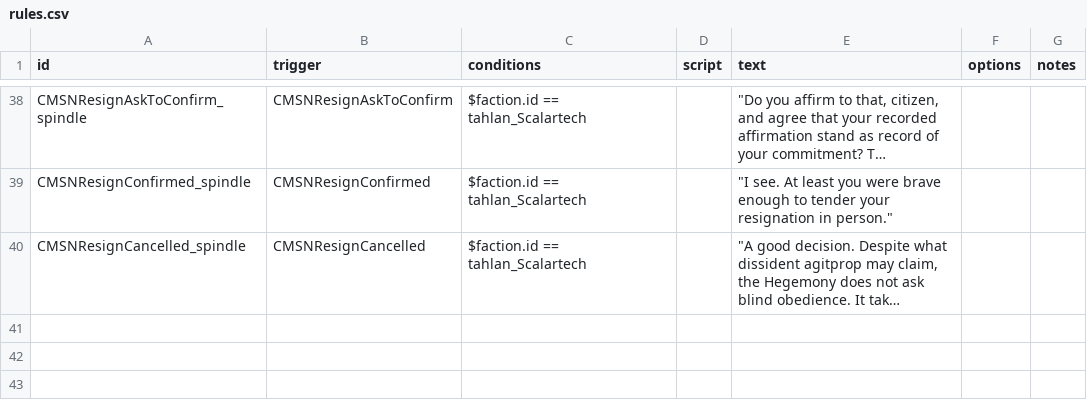
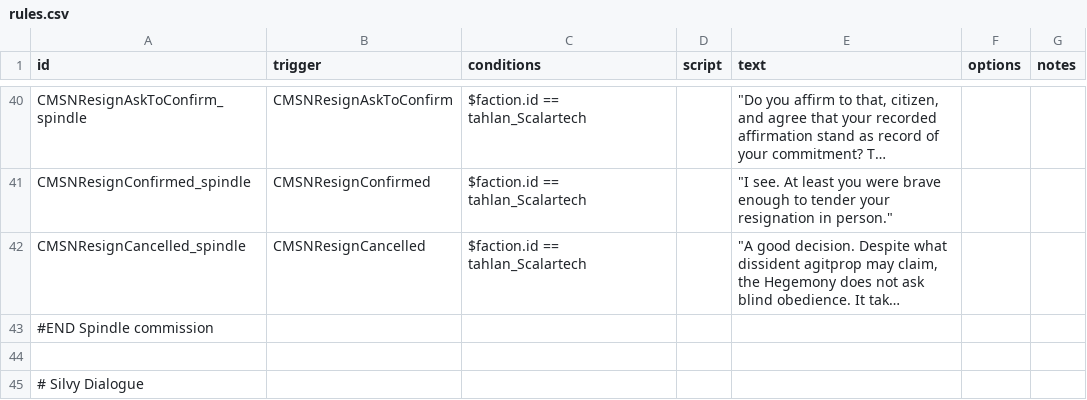
Before and after one commit to niatahl/tahlan-scalartech, a CSV file: data/campaign/rules.csv, drawn as a sheet; only a part is shown, gaps mark what is left out; long unchanged cells end in …; the diff covers the shown part only; the diff names each change by its address in the sheet, - before the commit and + after, or states it on an @@ line.

```diff
--- a/data/campaign/rules.csv
+++ b/data/campaign/rules.csv
+row 43: #END Spindle commission
+row 44: (empty)
+row 45: # Silvy Dialogue
```
Also changed, not shown: 5 added rows, 1 removed row and 1 edited cell elsewhere in this file, data/hulls/ship_data.csv, data/strings/descriptions.csv, 21 other files.
